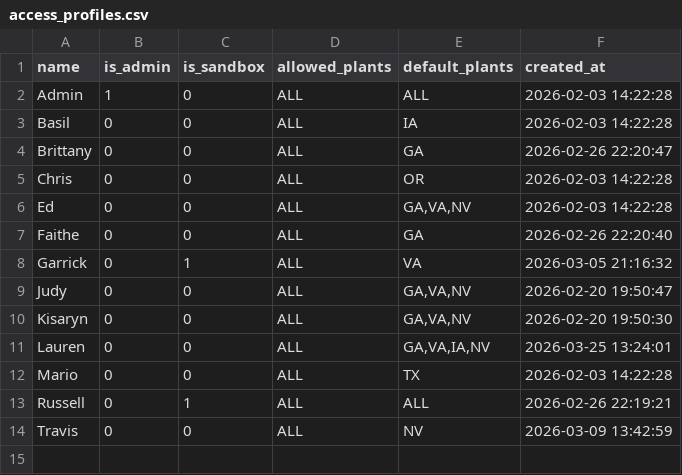
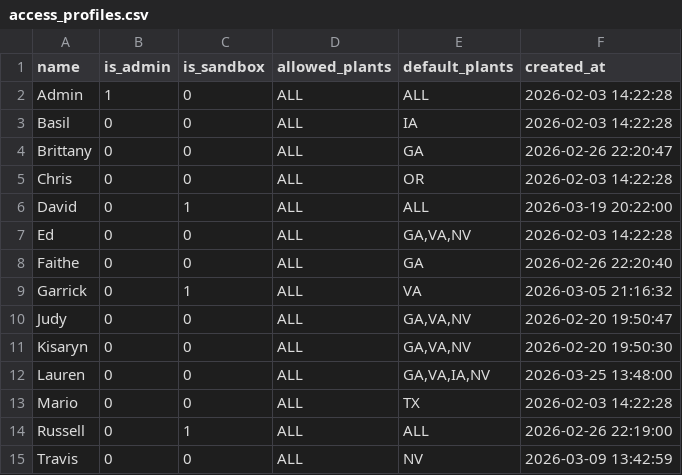
Before and after one commit to gidabrams23/COT_Freight_Optimization_Tool, a CSV file: data/seed/access_profiles.csv, drawn as a sheet.

```diff
--- a/data/seed/access_profiles.csv
+++ b/data/seed/access_profiles.csv
@@ -5,2 +5,3 @@ Brittany,0,0,ALL,GA,2026-02-26 22:20:47
 Chris,0,0,ALL,OR,2026-02-03 14:22:28
+David,0,1,ALL,ALL,2026-03-19 20:22:00
 Ed,0,0,ALL,"GA,VA,NV",2026-02-03 14:22:28
@@ -10,5 +11,5 @@ Judy,0,0,ALL,"GA,VA,NV",2026-02-20 19:50:47
 Kisaryn,0,0,ALL,"GA,VA,NV",2026-02-20 19:50:30
-Lauren,0,0,ALL,"GA,VA,IA,NV",2026-03-25 13:24:01
+Lauren,0,0,ALL,"GA,VA,IA,NV",2026-03-25 13:48:00
 Mario,0,0,ALL,TX,2026-02-03 14:22:28
-Russell,0,1,ALL,ALL,2026-02-26 22:19:21
+Russell,0,1,ALL,ALL,2026-02-26 22:19:00
 Travis,0,0,ALL,NV,2026-03-09 13:42:59
```
Also changed, not shown: data/seed/access_profile_identities.csv, 51 other files.
